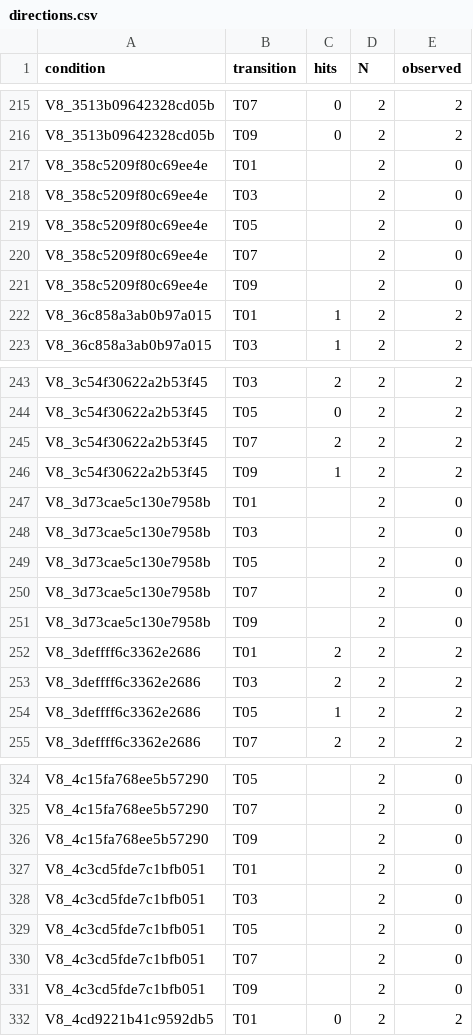
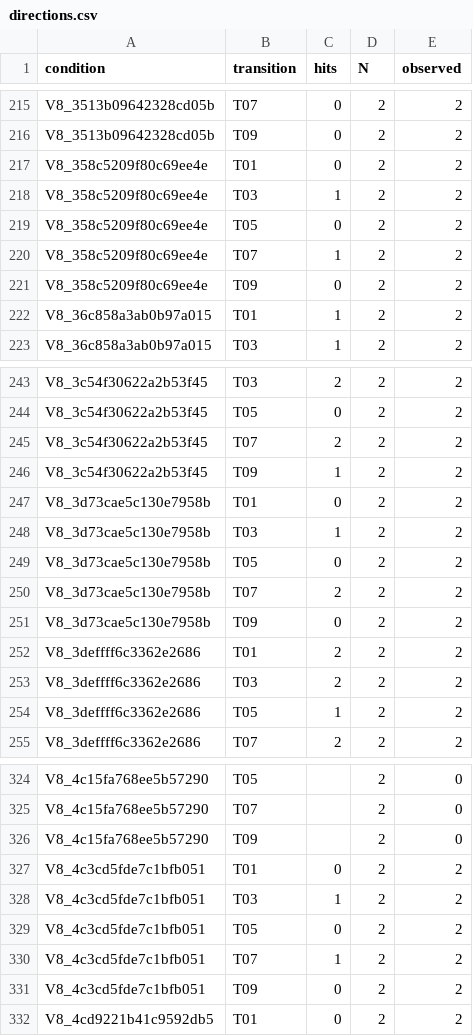
Before and after one commit to pe0-p1e/exper-tran, a CSV file: experiments/2026-10-a100-precommercial-v7-targeted-50/reports/v8_stage12_joint24h/reports/directions.csv, drawn as a sheet; only a part is shown, gaps mark what is left out; the diff covers the shown part only.

```diff
--- a/experiments/2026-10-a100-precommercial-v7-targeted-50/reports/v8_stage12_joint24h/reports/directions.csv
+++ b/experiments/2026-10-a100-precommercial-v7-targeted-50/reports/v8_stage12_joint24h/reports/directions.csv
@@ -216,7 +216,7 @@ V8_3513b09642328cd05b,T07,0,2,2
 V8_3513b09642328cd05b,T09,0,2,2
-V8_358c5209f80c69ee4e,T01,,2,0
-V8_358c5209f80c69ee4e,T03,,2,0
-V8_358c5209f80c69ee4e,T05,,2,0
-V8_358c5209f80c69ee4e,T07,,2,0
-V8_358c5209f80c69ee4e,T09,,2,0
+V8_358c5209f80c69ee4e,T01,0,2,2
+V8_358c5209f80c69ee4e,T03,1,2,2
+V8_358c5209f80c69ee4e,T05,0,2,2
+V8_358c5209f80c69ee4e,T07,1,2,2
+V8_358c5209f80c69ee4e,T09,0,2,2
 V8_36c858a3ab0b97a015,T01,1,2,2
@@ -246,7 +246,7 @@ V8_3c54f30622a2b53f45,T07,2,2,2
 V8_3c54f30622a2b53f45,T09,1,2,2
-V8_3d73cae5c130e7958b,T01,,2,0
-V8_3d73cae5c130e7958b,T03,,2,0
-V8_3d73cae5c130e7958b,T05,,2,0
-V8_3d73cae5c130e7958b,T07,,2,0
-V8_3d73cae5c130e7958b,T09,,2,0
+V8_3d73cae5c130e7958b,T01,0,2,2
+V8_3d73cae5c130e7958b,T03,1,2,2
+V8_3d73cae5c130e7958b,T05,0,2,2
+V8_3d73cae5c130e7958b,T07,2,2,2
+V8_3d73cae5c130e7958b,T09,0,2,2
 V8_3deffff6c3362e2686,T01,2,2,2
@@ -326,7 +326,7 @@ V8_4c15fa768ee5b57290,T07,,2,0
 V8_4c15fa768ee5b57290,T09,,2,0
-V8_4c3cd5fde7c1bfb051,T01,,2,0
-V8_4c3cd5fde7c1bfb051,T03,,2,0
-V8_4c3cd5fde7c1bfb051,T05,,2,0
-V8_4c3cd5fde7c1bfb051,T07,,2,0
-V8_4c3cd5fde7c1bfb051,T09,,2,0
+V8_4c3cd5fde7c1bfb051,T01,0,2,2
+V8_4c3cd5fde7c1bfb051,T03,1,2,2
+V8_4c3cd5fde7c1bfb051,T05,0,2,2
+V8_4c3cd5fde7c1bfb051,T07,1,2,2
+V8_4c3cd5fde7c1bfb051,T09,0,2,2
 V8_4cd9221b41c9592db5,T01,0,2,2
```
Also changed, not shown: 40 edited cells elsewhere in this file, experiments/2026-10-a100-precommercial-v7-targeted-50/reports/v8_stage12_joint24h/gradient_compatibility_aggregate.csv, experiments/2026-10-a100-precommercial-v7-targeted-50/reports/v8_stage12_joint24h/reports/conditions.csv, 18 other files.
